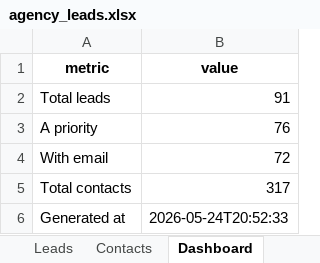
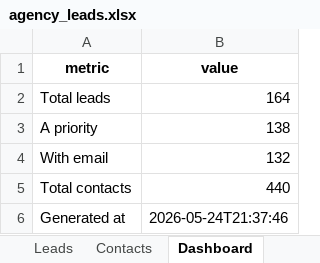
Before and after one commit to AukeConsult/blueboot-marketing, an Excel workbook: blueboot_agency_power_agent/output/agency_leads.xlsx, sheet Dashboard, drawn as a sheet; values as stored, in another font and other column widths than the file's, no borders; the diff names each change by its address in the sheet, - before the commit and + after, or states it on an @@ line.

```diff
--- a/blueboot_agency_power_agent/output/agency_leads.xlsx (sheet Dashboard)
+++ b/blueboot_agency_power_agent/output/agency_leads.xlsx (sheet Dashboard)
-B2 (value): 91
+B2 (value): 164
-B3 (value): 76
+B3 (value): 138
-B4 (value): 72
+B4 (value): 132
-B5 (value): 317
+B5 (value): 440
-B6 (value): 2026-05-24T20:52:33
+B6 (value): 2026-05-24T21:37:46
```
Also changed, not shown: sheet Leads, sheet Contacts, 12 other files.
